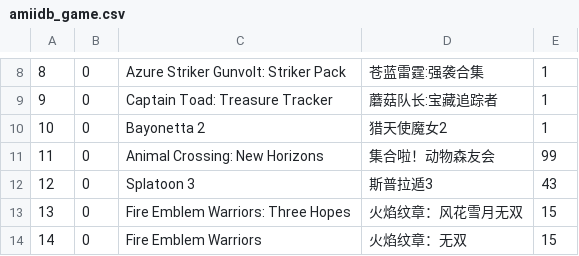
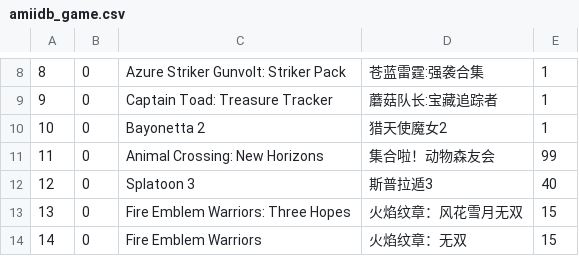
Before and after one commit to solosky/pixl.js, a CSV file: fw/data/amiidb_game.csv, drawn as a sheet; only a part is shown, gaps mark what is left out.

```diff
--- a/fw/data/amiidb_game.csv
+++ b/fw/data/amiidb_game.csv
@@ -11,3 +11,3 @@
 11,0,Animal Crossing: New Horizons,集合啦！动物森友会,99
-12,0,Splatoon 3,斯普拉遁3,43
+12,0,Splatoon 3,斯普拉遁3,40
 13,0,Fire Emblem Warriors: Three Hopes,火焰纹章：风花雪月无双,15
```
Also changed, not shown: 1 other file.
